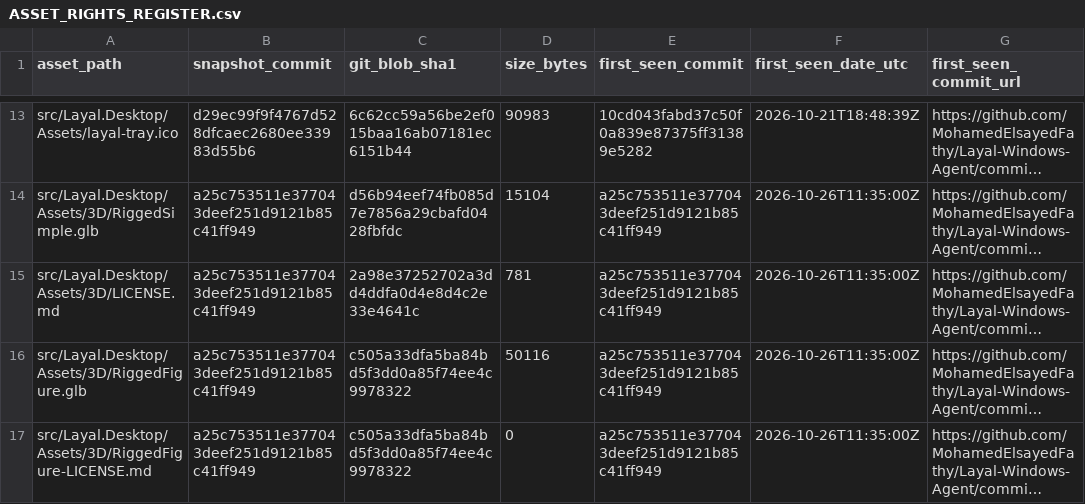
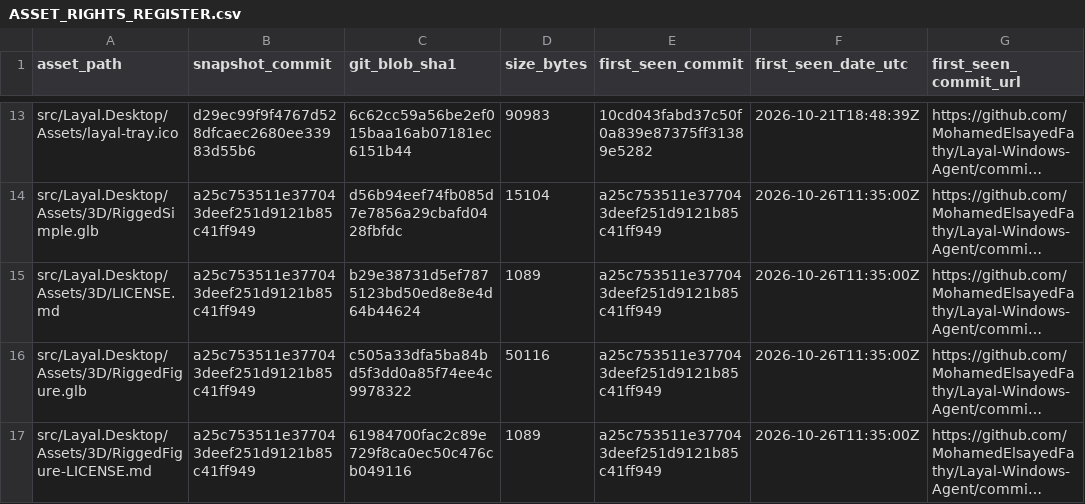
Before and after one commit to MohamedElsayedFathy/Layal-Windows-Agent, a CSV file: docs/ASSET_RIGHTS_REGISTER.csv, drawn as a sheet; only a part is shown, gaps mark what is left out; long unchanged cells end in …; the diff names each change by its address in the sheet, - before the commit and + after, or states it on an @@ line.

Commit message:
docs: correct GLB provenance register blob IDs and file sizes

```diff
--- a/docs/ASSET_RIGHTS_REGISTER.csv
+++ b/docs/ASSET_RIGHTS_REGISTER.csv
-C15 (git_blob_sha1): 2a98e37252702a3dd4ddfa0d4e8d4c2e33e4641c
+C15 (git_blob_sha1): b29e38731d5ef7875123bd50ed8e8e4d64b44624
-D15 (size_bytes): 781
+D15 (size_bytes): 1089
-C17 (git_blob_sha1): c505a33dfa5ba84bd5f3dd0a85f74ee4c9978322
+C17 (git_blob_sha1): 61984700fac2c89e729f8ca0ec50c476cb049116
-D17 (size_bytes): 0
+D17 (size_bytes): 1089
```
